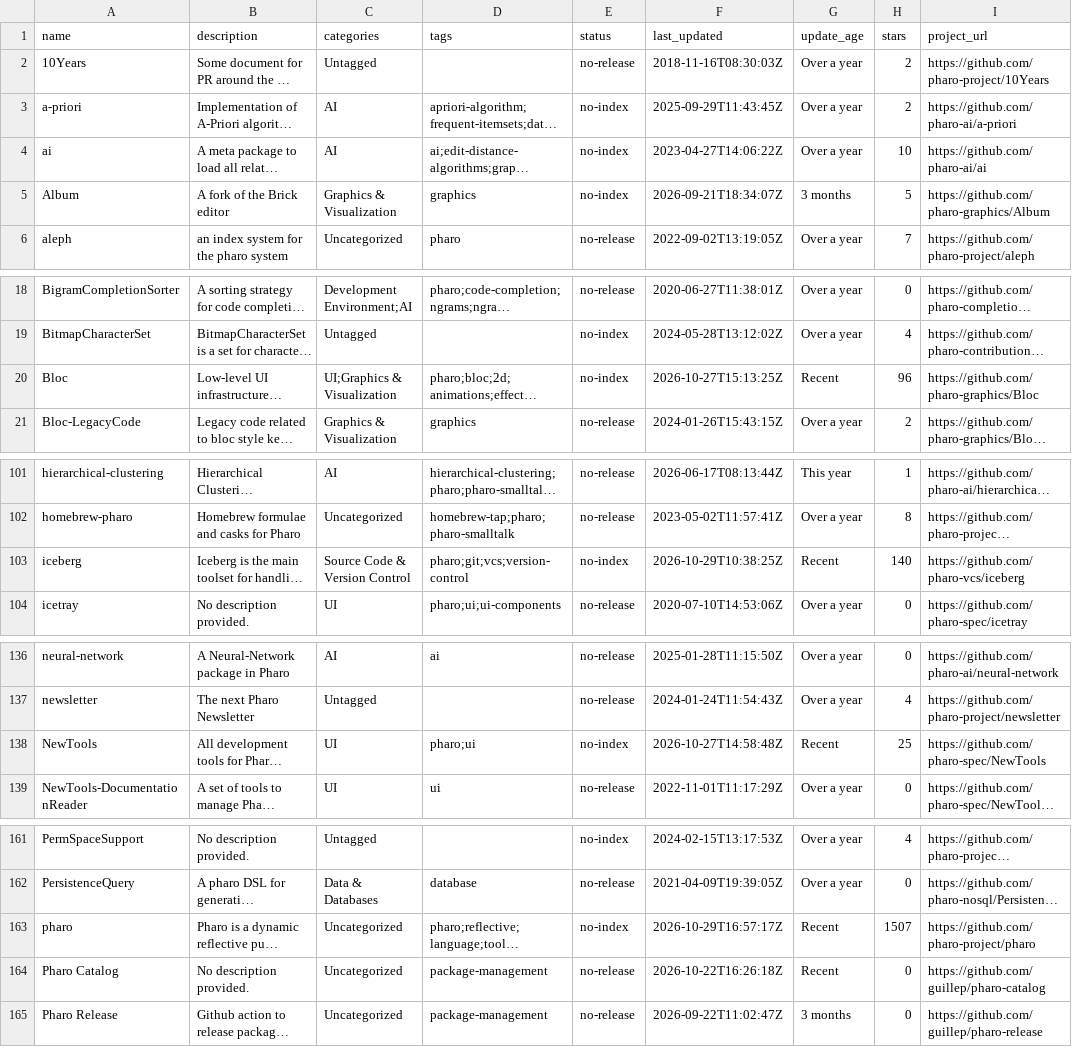
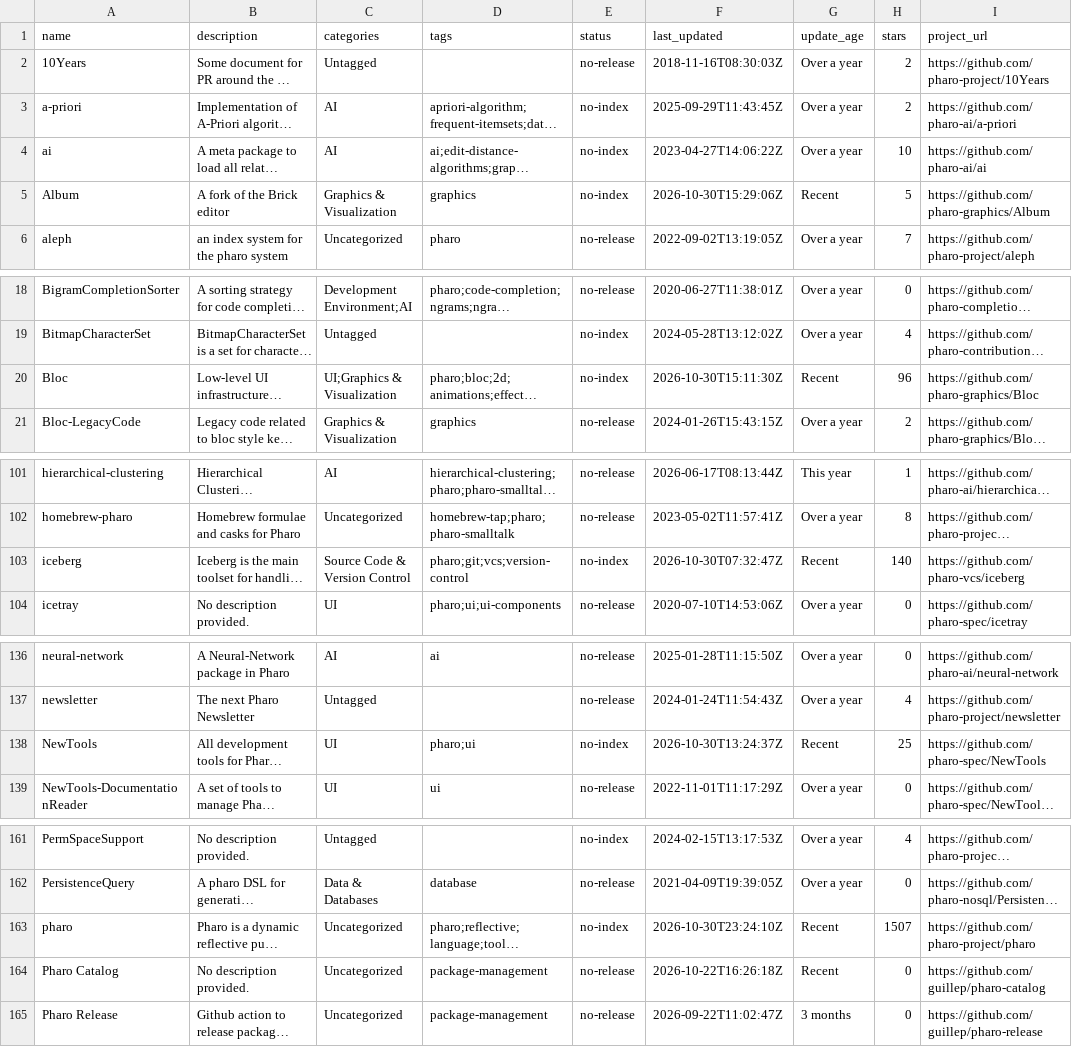
Before and after one commit to guillep/pharo-catalog, a CSV file: catalog.csv, drawn as a sheet; only a part is shown, gaps mark what is left out; long unchanged cells end in …; the diff covers the shown part only; the diff names each change by its address in the sheet, - before the commit and + after, or states it on an @@ line.

```diff
--- a/catalog.csv
+++ b/catalog.csv
-F5 (last_updated): 2026-09-21T18:34:07Z
+F5 (last_updated): 2026-10-30T15:29:06Z
-G5 (update_age): 3 months
+G5 (update_age): Recent
-F20 (last_updated): 2026-10-27T15:13:25Z
+F20 (last_updated): 2026-10-30T15:11:30Z
-F103 (last_updated): 2026-10-29T10:38:25Z
+F103 (last_updated): 2026-10-30T07:32:47Z
-F138 (last_updated): 2026-10-27T14:58:48Z
+F138 (last_updated): 2026-10-30T13:24:37Z
-F163 (last_updated): 2026-10-29T16:57:17Z
+F163 (last_updated): 2026-10-30T23:24:10Z
```
Also changed, not shown: 4 edited cells elsewhere in this file, 2 other files.
